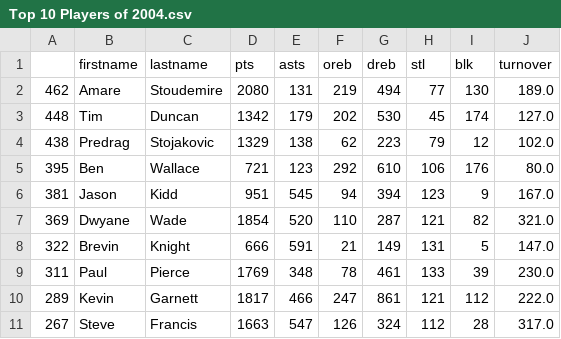
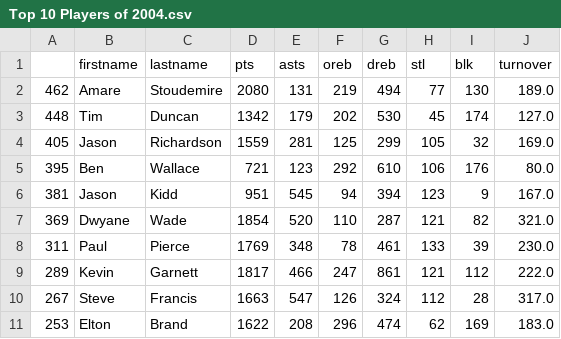
Before and after one commit to ahmadj1801/NBA-Predictions, a CSV file: Application/Output/Year 2004/Top 10 Players of 2004.csv, drawn as a sheet; removed rows and columns are numbered as before the commit, all else as after; the diff names each change by its address in the sheet, - before the commit and + after, or states it on an @@ line.

```diff
--- a/Application/Output/Year 2004/Top 10 Players of 2004.csv
+++ b/Application/Output/Year 2004/Top 10 Players of 2004.csv
-row 4: 438 | Predrag | Stojakovic | 1329 | 138 | 62 | 223 | 79 | 12 | 102.0
+row 4: 405 | Jason | Richardson | 1559 | 281 | 125 | 299 | 105 | 32 | 169.0
-row 8: 322 | Brevin | Knight | 666 | 591 | 21 | 149 | 131 | 5 | 147.0
+row 11: 253 | Elton | Brand | 1622 | 208 | 296 | 474 | 62 | 169 | 183.0
```
Also changed, not shown: Application/Output/Year 2000/Top 10 Players of 2000.csv, Application/Output/Year 2001/Top 10 Players of 2001.csv, 13 other files.
